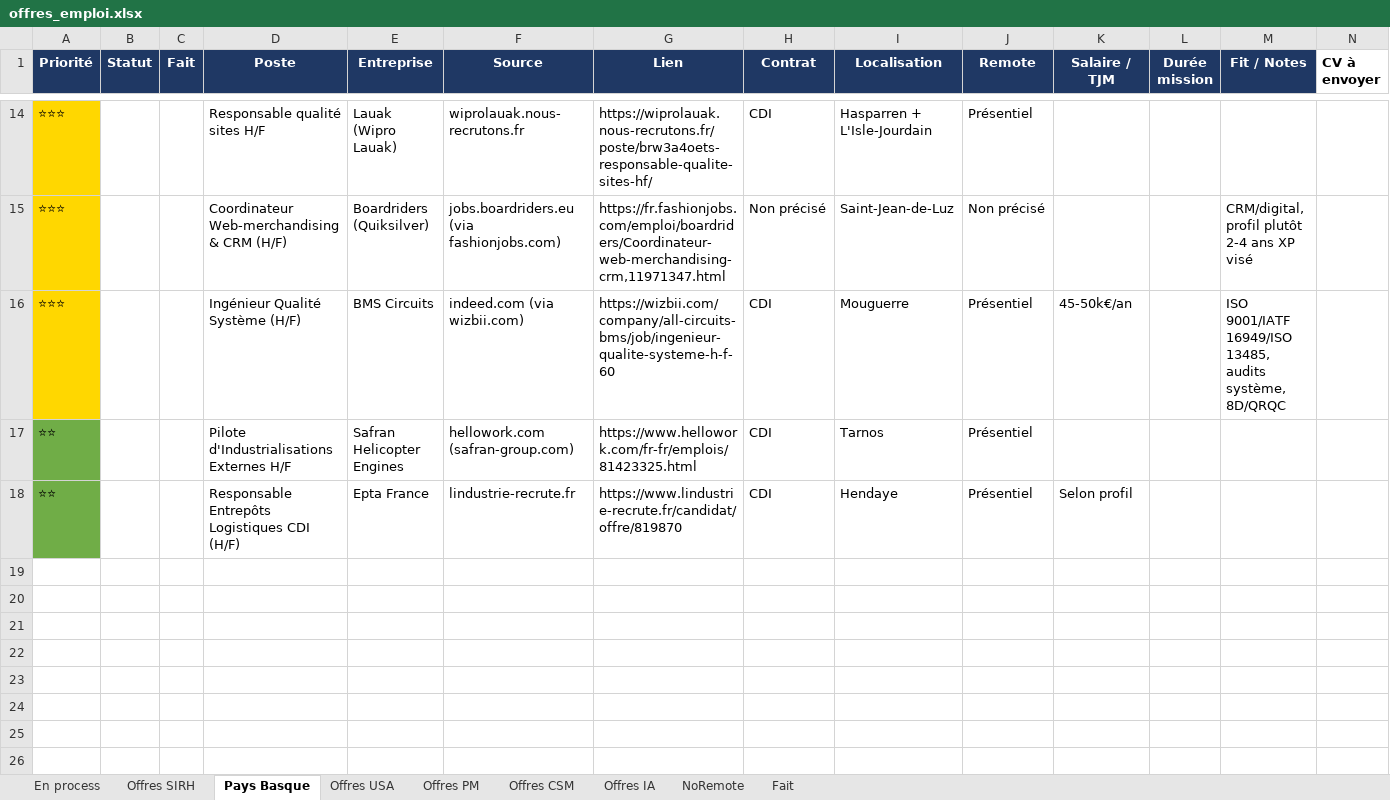
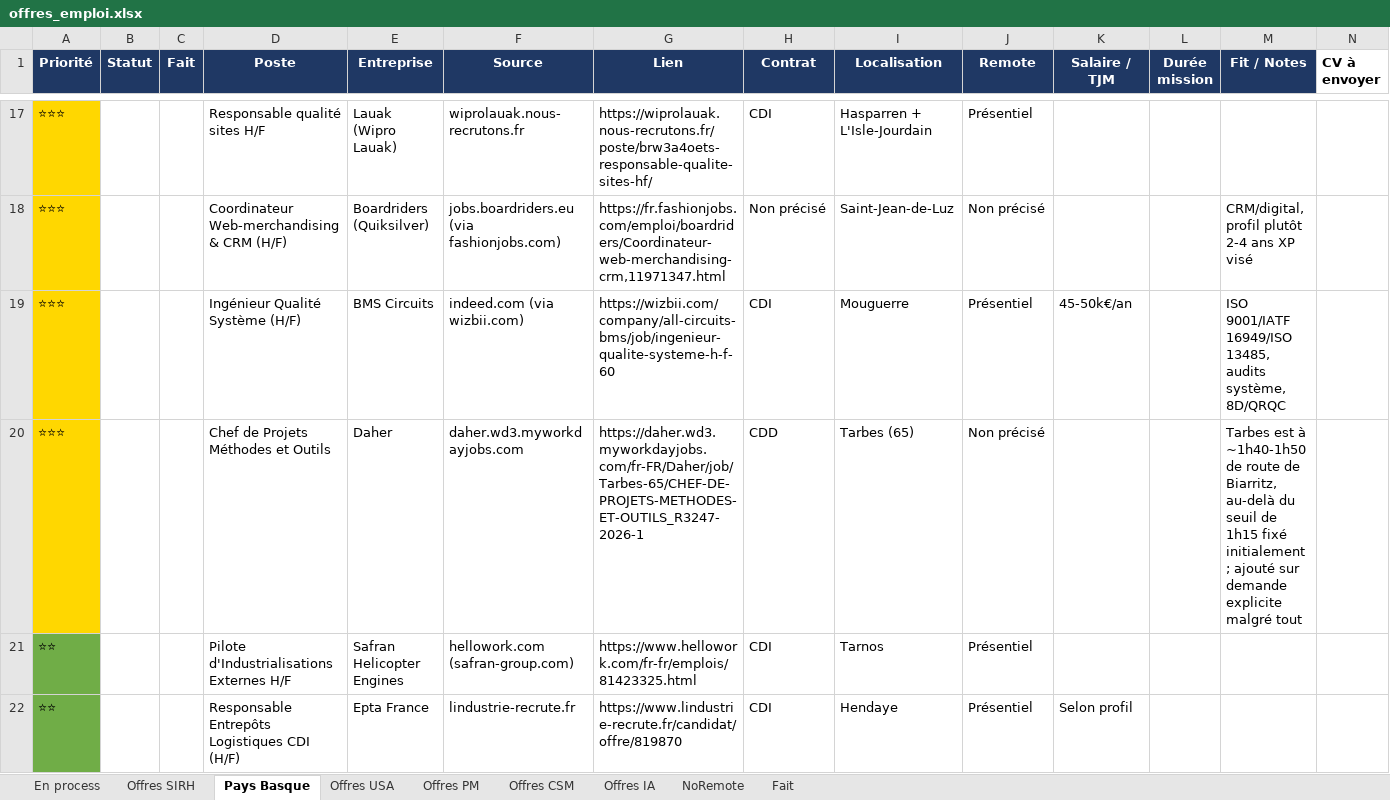
Before and after one commit to MisterZogs/recherche-taf, an Excel workbook: offres_emploi.xlsx, sheet Pays Basque, drawn as a sheet; only a part is shown, gaps mark what is left out; values as stored, in another font and other column widths than the file's, no borders; rows hold the shown columns only; the diff covers the shown part only; the diff names each change by its address in the sheet, - before the commit and + after, or states it on an @@ line.

```diff
--- a/offres_emploi.xlsx (sheet Pays Basque)
+++ b/offres_emploi.xlsx (sheet Pays Basque)
+row 20: ⭐⭐⭐ |  |  | Chef de Projets Méthodes et Outils | Daher | daher.wd3.myworkdayjobs.com | https://daher.wd3.myworkdayjobs.com/fr-FR/Daher/job/Tarbes-65/CHEF-DE-PROJETS-METHODES-ET-OUTILS_R3247-2026-1 | CDD | Tarbes (65) | Non précisé |  |  | Tarbes est à ~1h40-1h50 de route de Biarritz, au-delà du seuil de 1h15 fixé initialement ; ajouté sur demande explicite malgré tout
```
Also changed, not shown: 5 added rows elsewhere in this sheet.
